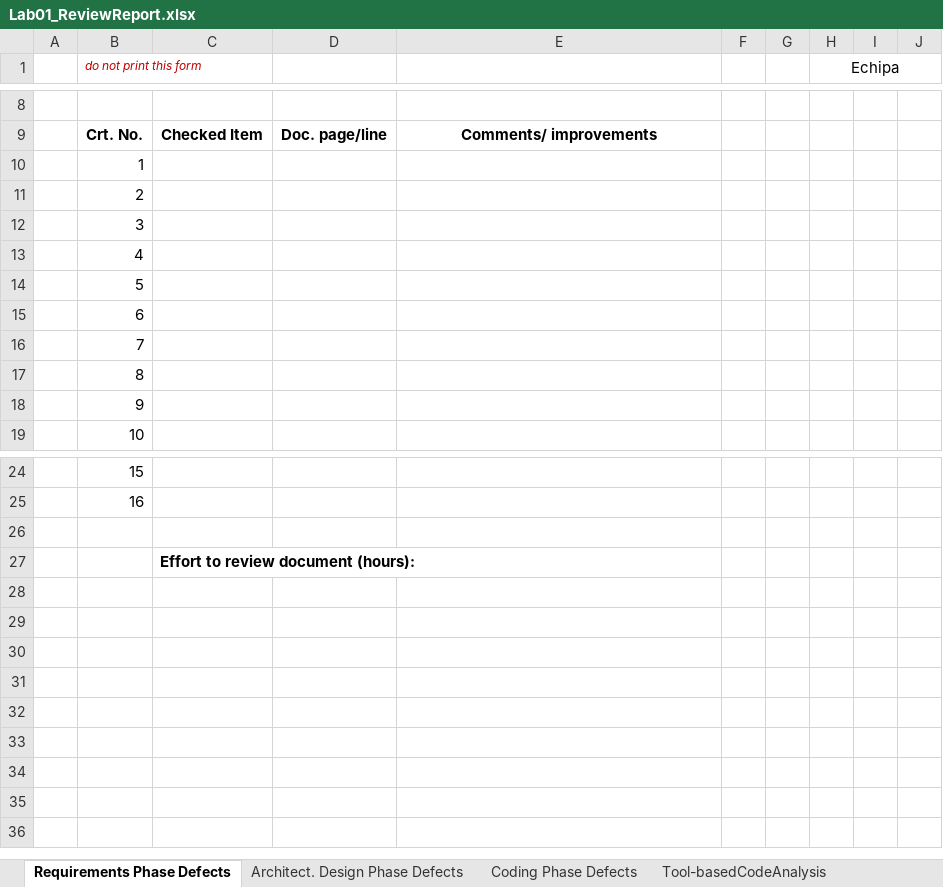
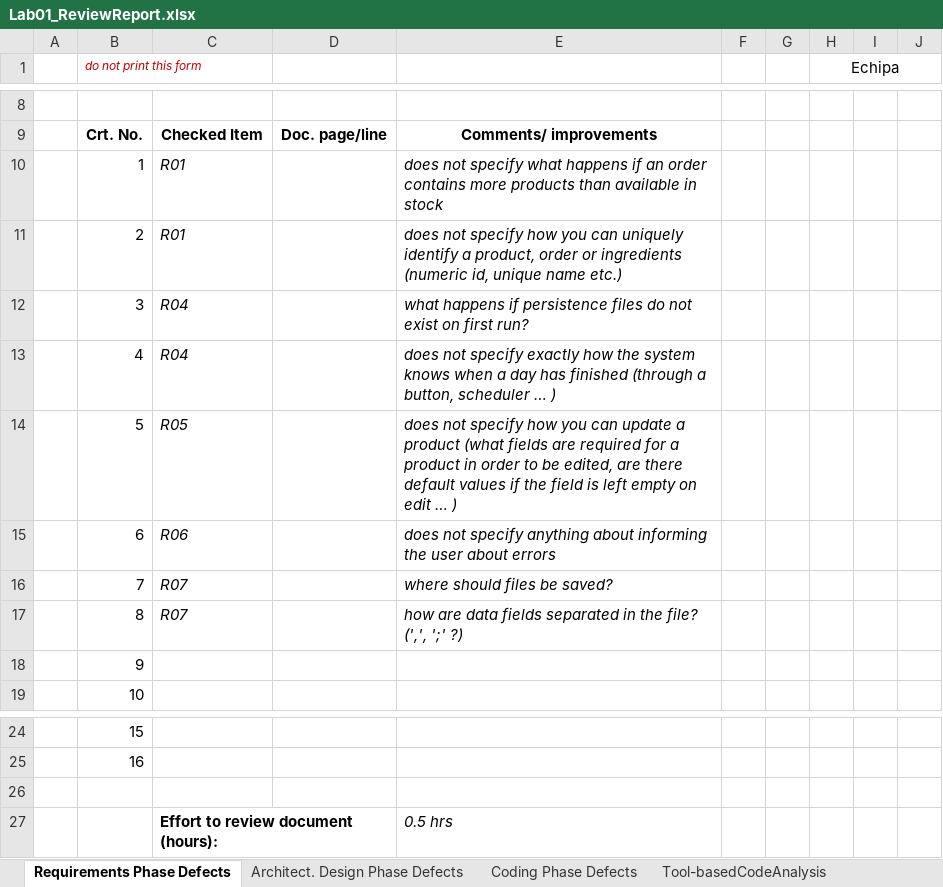
Before and after one commit to mario-cervinschi/vvss-project, an Excel workbook: docs/Lab01/CheckLists/Lab01_ReviewReport.xlsx, sheet Requirements Phase Defects, drawn as a sheet; only a part is shown, gaps mark what is left out; values as stored, in another font and other column widths than the file's, no borders; the diff names each change by its address in the sheet, - before the commit and + after, or states it on an @@ line.

Commit message:
lab01. inspected requirements (1.1.)

```diff
--- a/docs/Lab01/CheckLists/Lab01_ReviewReport.xlsx (sheet Requirements Phase Defects)
+++ b/docs/Lab01/CheckLists/Lab01_ReviewReport.xlsx (sheet Requirements Phase Defects)
-C10:C11: (empty)
+C10:C11: R01
-E10: (empty)
+E10: does not specify what happens if an order contains more products than available in stock
-E11: (empty)
+E11: does not specify how you can uniquely identify a product, order or ingredients (numeric id, unique name etc.)
-C12:C13: (empty)
+C12:C13: R04
-E12: (empty)
+E12: what happens if persistence files do not exist on first run?
-E13: (empty)
+E13: does not specify exactly how the system knows when a day has finished (through a button, scheduler … )
-C14: (empty)
+C14: R05
-E14: (empty)
+E14: does not specify how you can update a product (what fields are required for a product in order to be edited, are there default values if the field is left empty on edit … )
-C15: (empty)
+C15: R06
-E15: (empty)
+E15: does not specify anything about informing the user about errors
-C16:C17: (empty)
+C16:C17: R07
-E16: (empty)
+E16: where should files be saved?
-E17: (empty)
+E17: how are data fields separated in the file? (',', ';' ?)
-E27: (empty)
+E27: 0.5 hrs
```
Also changed, not shown: 3 other files.
